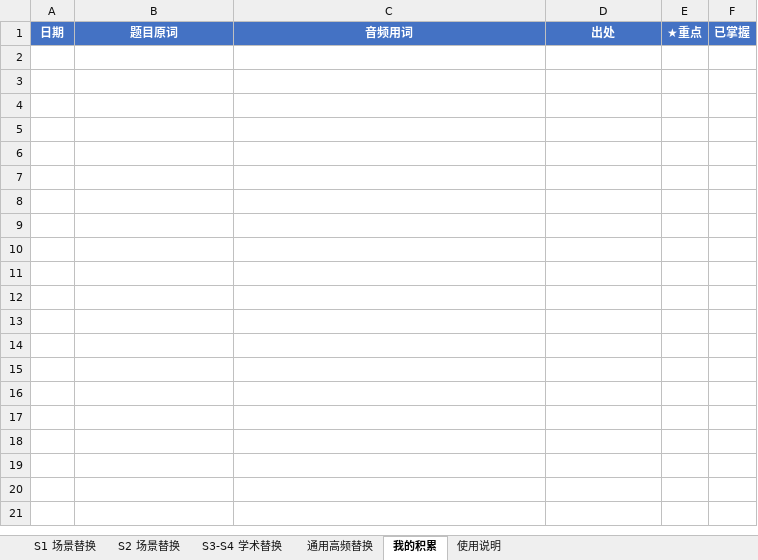
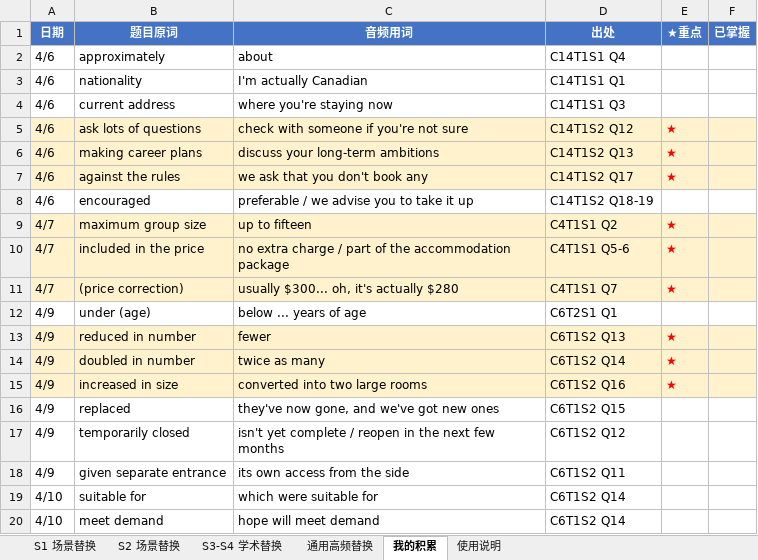
Before and after one commit to neuo/itles, an Excel workbook: listening/ielts_synonym_bank.xlsx, sheet 我的积累, drawn as a sheet; values as stored, in another font and other column widths than the file's, no borders; the diff names each change by its address in the sheet, - before the commit and + after, or states it on an @@ line.

```diff
--- a/listening/ielts_synonym_bank.xlsx (sheet 我的积累)
+++ b/listening/ielts_synonym_bank.xlsx (sheet 我的积累)
+row 2: 4/6 | approximately | about | C14T1S1 Q4
+row 3: 4/6 | nationality | I'm actually Canadian | C14T1S1 Q1
+row 4: 4/6 | current address | where you're staying now | C14T1S1 Q3
+row 5: 4/6 | ask lots of questions | check with someone if you're not sure | C14T1S2 Q12 | ★
+row 6: 4/6 | making career plans | discuss your long-term ambitions | C14T1S2 Q13 | ★
+row 7: 4/6 | against the rules | we ask that you don't book any | C14T1S2 Q17 | ★
+row 8: 4/6 | encouraged | preferable / we advise you to take it up | C14T1S2 Q18-19
+row 9: 4/7 | maximum group size | up to fifteen | C4T1S1 Q2 | ★
+row 10: 4/7 | included in the price | no extra charge / part of the accommodation package | C4T1S1 Q5-6 | ★
+row 11: 4/7 | (price correction) | usually $300... oh, it's actually $280 | C4T1S1 Q7 | ★
+row 12: 4/9 | under (age) | below ... years of age | C6T2S1 Q1
+row 13: 4/9 | reduced in number | fewer | C6T1S2 Q13 | ★
+row 14: 4/9 | doubled in number | twice as many | C6T1S2 Q14 | ★
+row 15: 4/9 | increased in size | converted into two large rooms | C6T1S2 Q16 | ★
+row 16: 4/9 | replaced | they've now gone, and we've got new ones | C6T1S2 Q15
+row 17: 4/9 | temporarily closed | isn't yet complete / reopen in the next few months | C6T1S2 Q12
+row 18: 4/9 | given separate entrance | its own access from the side | C6T1S2 Q11
+row 19: 4/10 | suitable for | which were suitable for | C6T1S2 Q14
+row 20: 4/10 | meet demand | hope will meet demand | C6T1S2 Q14
```
Also changed, not shown: 33 other files.
